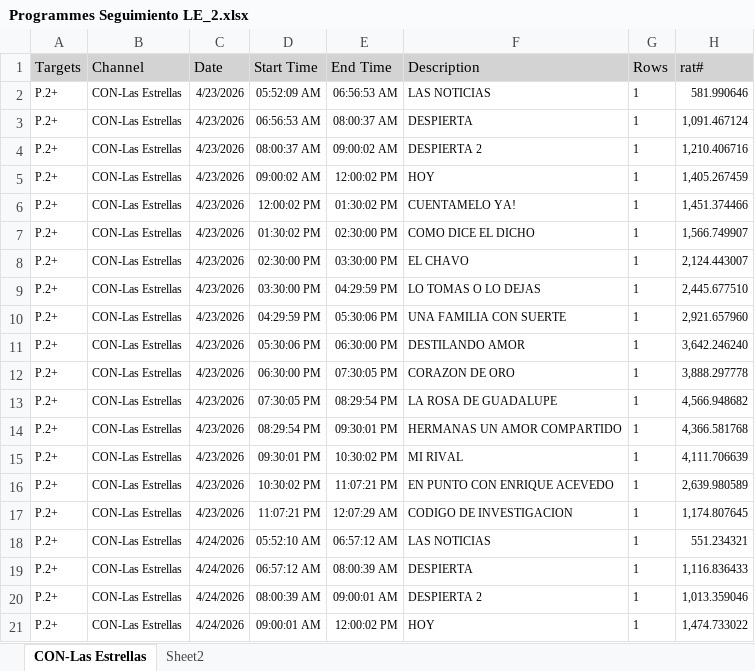
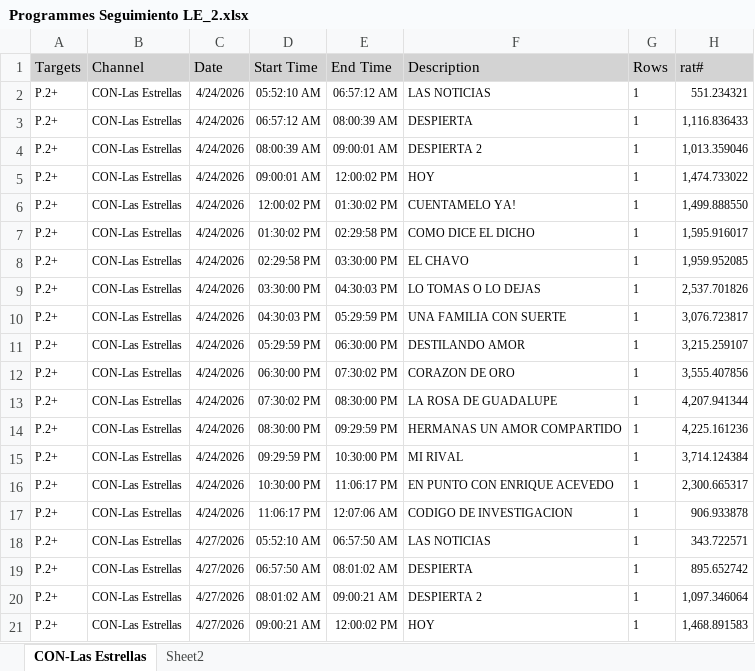
Before and after one commit to moonkey1995/Seguimiento-LE, an Excel workbook: Programmes Seguimiento LE_2.xlsx, sheet CON-Las Estrellas, drawn as a sheet; only a part is shown; the shorter side is filled out with more unchanged rows; values as stored, in another font and other column widths than the file's, no borders; removed rows and columns are numbered as before the commit, all else as after; the diff covers the shown part only; the diff names each change by its address in the sheet, - before the commit and + after, or states it on an @@ line.

```diff
--- a/Programmes Seguimiento LE_2.xlsx (sheet CON-Las Estrellas)
+++ b/Programmes Seguimiento LE_2.xlsx (sheet CON-Las Estrellas)
-row 2: P.2+ | CON-Las Estrellas | 4/23/2026 | 05:52:09 AM | 06:56:53 AM | LAS NOTICIAS | 1 | 581.990646
-row 3: P.2+ | CON-Las Estrellas | 4/23/2026 | 06:56:53 AM | 08:00:37 AM | DESPIERTA | 1 | 1,091.467124
-row 4: P.2+ | CON-Las Estrellas | 4/23/2026 | 08:00:37 AM | 09:00:02 AM | DESPIERTA 2 | 1 | 1,210.406716
-row 5: P.2+ | CON-Las Estrellas | 4/23/2026 | 09:00:02 AM | 12:00:02 PM | HOY | 1 | 1,405.267459
-row 6: P.2+ | CON-Las Estrellas | 4/23/2026 | 12:00:02 PM | 01:30:02 PM | CUENTAMELO YA! | 1 | 1,451.374466
-row 7: P.2+ | CON-Las Estrellas | 4/23/2026 | 01:30:02 PM | 02:30:00 PM | COMO DICE EL DICHO | 1 | 1,566.749907
-row 8: P.2+ | CON-Las Estrellas | 4/23/2026 | 02:30:00 PM | 03:30:00 PM | EL CHAVO | 1 | 2,124.443007
-row 9: P.2+ | CON-Las Estrellas | 4/23/2026 | 03:30:00 PM | 04:29:59 PM | LO TOMAS O LO DEJAS | 1 | 2,445.677510
-row 10: P.2+ | CON-Las Estrellas | 4/23/2026 | 04:29:59 PM | 05:30:06 PM | UNA FAMILIA CON SUERTE | 1 | 2,921.657960
-row 11: P.2+ | CON-Las Estrellas | 4/23/2026 | 05:30:06 PM | 06:30:00 PM | DESTILANDO AMOR | 1 | 3,642.246240
-row 12: P.2+ | CON-Las Estrellas | 4/23/2026 | 06:30:00 PM | 07:30:05 PM | CORAZON DE ORO | 1 | 3,888.297778
-row 13: P.2+ | CON-Las Estrellas | 4/23/2026 | 07:30:05 PM | 08:29:54 PM | LA ROSA DE GUADALUPE | 1 | 4,566.948682
-row 14: P.2+ | CON-Las Estrellas | 4/23/2026 | 08:29:54 PM | 09:30:01 PM | HERMANAS UN AMOR COMPARTIDO | 1 | 4,366.581768
-row 15: P.2+ | CON-Las Estrellas | 4/23/2026 | 09:30:01 PM | 10:30:02 PM | MI RIVAL | 1 | 4,111.706639
-row 16: P.2+ | CON-Las Estrellas | 4/23/2026 | 10:30:02 PM | 11:07:21 PM | EN PUNTO CON ENRIQUE ACEVEDO | 1 | 2,639.980589
-row 17: P.2+ | CON-Las Estrellas | 4/23/2026 | 11:07:21 PM | 12:07:29 AM | CODIGO DE INVESTIGACION | 1 | 1,174.807645
```
Also changed, not shown: 15 added rows elsewhere in this sheet, sheet Sheet2, Time LE Franjas_2.xlsx, 6 other files.
